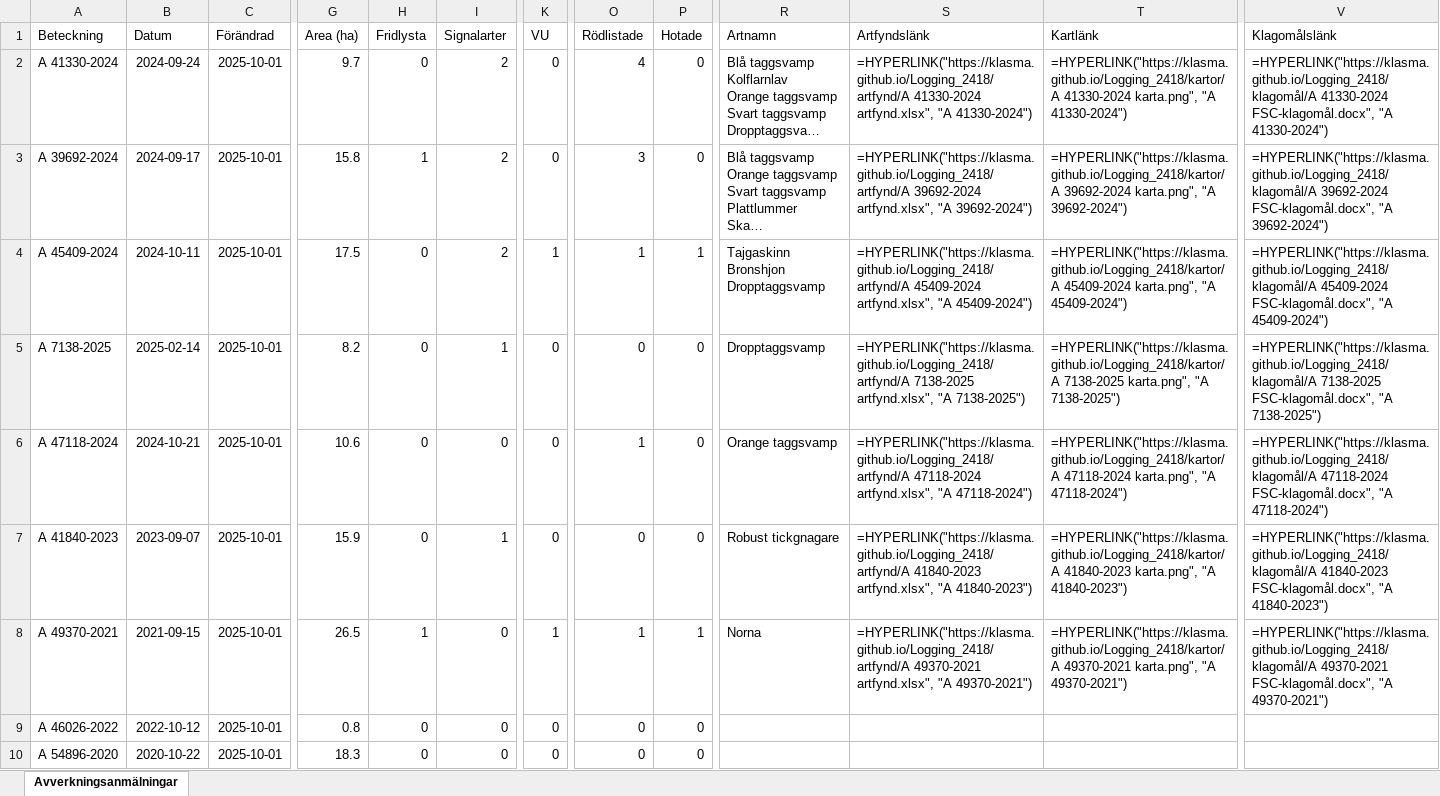
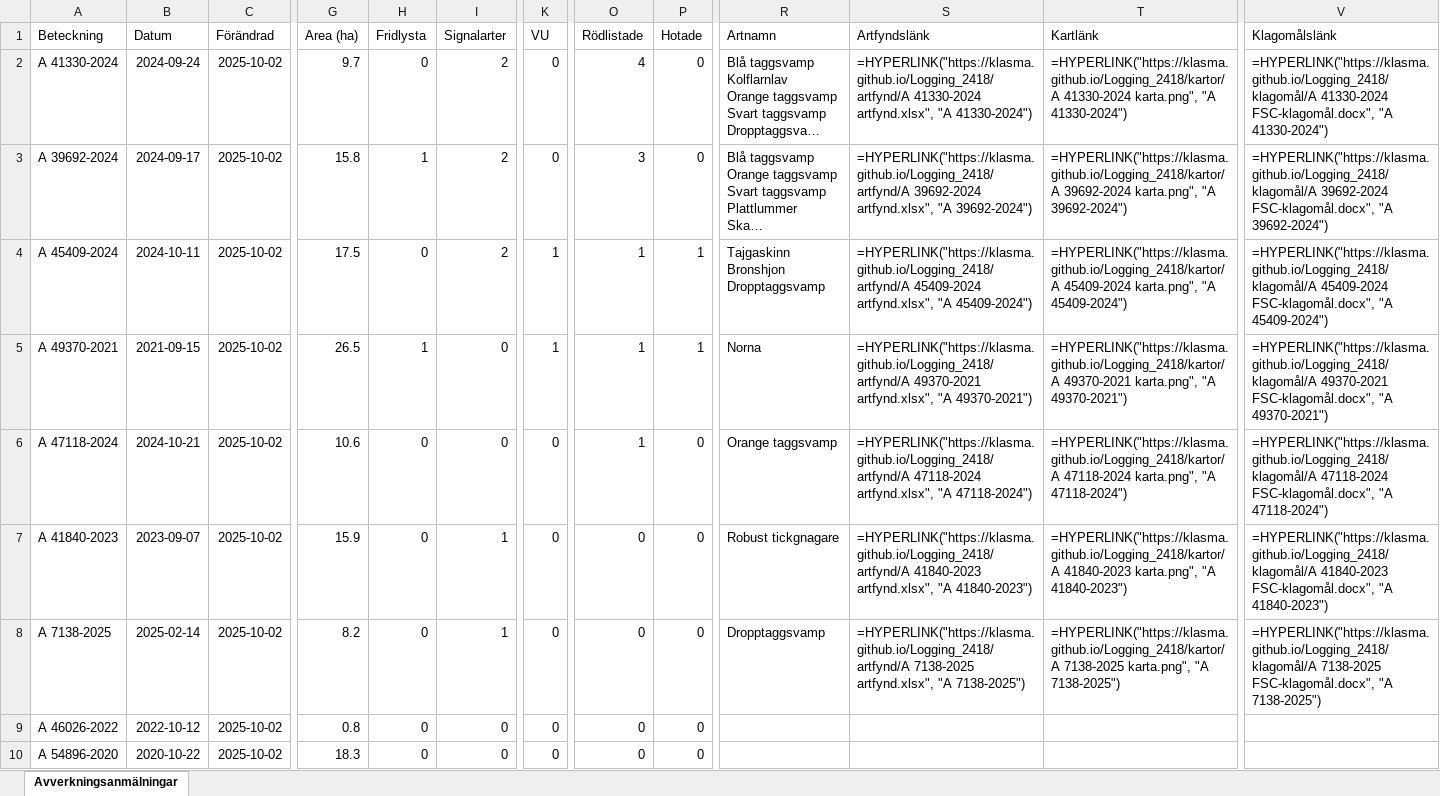
Before and after one commit to klasma/Logging_2418, an Excel workbook: Översikt MALÅ.xlsx, sheet Avverkningsanmälningar, drawn as a sheet; only a part is shown, gaps mark what is left out; long unchanged cells end in …; values as stored, in another font and other column widths than the file's, no borders; formulas without a stored value are shown as written; the diff covers the shown part only; the diff names each change by its address in the sheet, - before the commit and + after, or states it on an @@ line.

```diff
--- a/Översikt MALÅ.xlsx (sheet Avverkningsanmälningar)
+++ b/Översikt MALÅ.xlsx (sheet Avverkningsanmälningar)
-C2:C10 (Förändrad): 2025-10-01
+C2:C10 (Förändrad): 2025-10-02
-A5 (Beteckning): A 7138-2025
+A5 (Beteckning): A 49370-2021
-B5 (Datum): 2025-02-14
+B5 (Datum): 2021-09-15
-G5 (Area (ha)): 8.2
+G5 (Area (ha)): 26.5
-H5 (Fridlysta): 0
+H5 (Fridlysta): 1
-I5 (Signalarter): 1
+I5 (Signalarter): 0
-K5 (VU): 0
+K5 (VU): 1
-O5 (Rödlistade): 0
+O5 (Rödlistade): 1
-P5 (Hotade): 0
+P5 (Hotade): 1
-R5 (Artnamn): Dropptaggsvamp
+R5 (Artnamn): Norna
-S5 (Artfyndslänk): =HYPERLINK("https://klasma.github.io/Logging_2418/artfynd/A 7138-2025 artfynd.xlsx", "A 7138-2025")
+S5 (Artfyndslänk): =HYPERLINK("https://klasma.github.io/Logging_2418/artfynd/A 49370-2021 artfynd.xlsx", "A 49370-2021")
-T5 (Kartlänk): =HYPERLINK("https://klasma.github.io/Logging_2418/kartor/A 7138-2025 karta.png", "A 7138-2025")
+T5 (Kartlänk): =HYPERLINK("https://klasma.github.io/Logging_2418/kartor/A 49370-2021 karta.png", "A 49370-2021")
-V5 (Klagomålslänk): =HYPERLINK("https://klasma.github.io/Logging_2418/klagomål/A 7138-2025 FSC-klagomål.docx", "A 7138-2025")
+V5 (Klagomålslänk): =HYPERLINK("https://klasma.github.io/Logging_2418/klagomål/A 49370-2021 FSC-klagomål.docx", "A 49370-2021")
-A8 (Beteckning): A 49370-2021
+A8 (Beteckning): A 7138-2025
-B8 (Datum): 2021-09-15
+B8 (Datum): 2025-02-14
-G8 (Area (ha)): 26.5
+G8 (Area (ha)): 8.2
-H8 (Fridlysta): 1
+H8 (Fridlysta): 0
-I8 (Signalarter): 0
+I8 (Signalarter): 1
-K8 (VU): 1
+K8 (VU): 0
-O8 (Rödlistade): 1
+O8 (Rödlistade): 0
-P8 (Hotade): 1
+P8 (Hotade): 0
-R8 (Artnamn): Norna
+R8 (Artnamn): Dropptaggsvamp
-S8 (Artfyndslänk): =HYPERLINK("https://klasma.github.io/Logging_2418/artfynd/A 49370-2021 artfynd.xlsx", "A 49370-2021")
+S8 (Artfyndslänk): =HYPERLINK("https://klasma.github.io/Logging_2418/artfynd/A 7138-2025 artfynd.xlsx", "A 7138-2025")
-T8 (Kartlänk): =HYPERLINK("https://klasma.github.io/Logging_2418/kartor/A 49370-2021 karta.png", "A 49370-2021")
+T8 (Kartlänk): =HYPERLINK("https://klasma.github.io/Logging_2418/kartor/A 7138-2025 karta.png", "A 7138-2025")
-V8 (Klagomålslänk): =HYPERLINK("https://klasma.github.io/Logging_2418/klagomål/A 49370-2021 FSC-klagomål.docx", "A 49370-2021")
+V8 (Klagomålslänk): =HYPERLINK("https://klasma.github.io/Logging_2418/klagomål/A 7138-2025 FSC-klagomål.docx", "A 7138-2025")
```
Also changed, not shown: 1460 edited cells elsewhere in this sheet, artfynd/A 41330-2024 artfynd.xlsx, artfynd/A 41840-2023 artfynd.xlsx, 34 other files.
